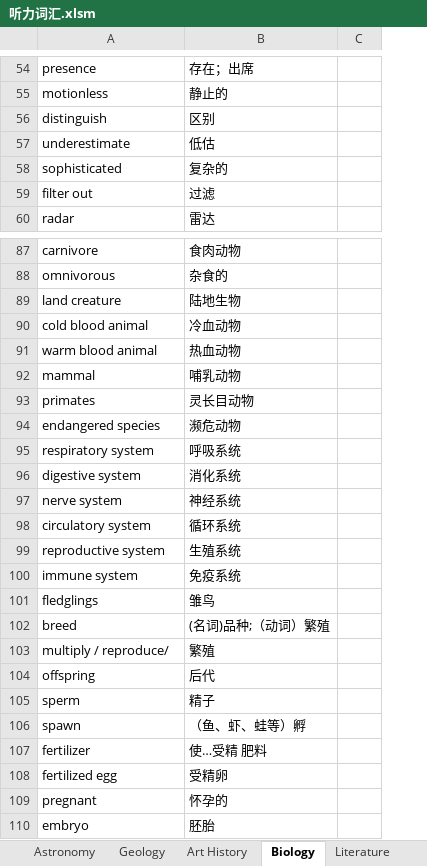
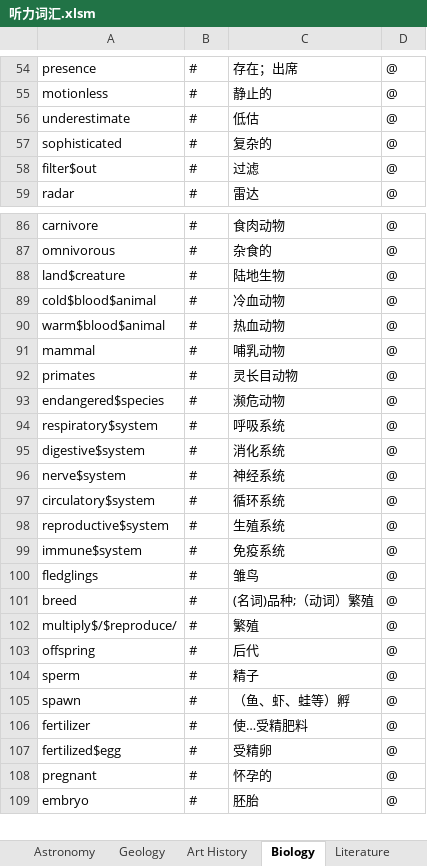
Before and after one commit to kashimotoxiang/TOEFL_NOTES, an Excel workbook: 课程单词/听力词汇.xlsm, sheet Biology, drawn as a sheet; only a part is shown, gaps mark what is left out; values as stored, in another font and other column widths than the file's, no cell formats; removed rows and columns are numbered as before the commit, all else as after; the diff covers the shown part only; the diff names each change by its address in the sheet, - before the commit and + after, or states it on an @@ line.

```diff
--- a/课程单词/听力词汇.xlsm (sheet Biology)
+++ b/课程单词/听力词汇.xlsm (sheet Biology)
+column B, rows 54-59: all #; rows 86-109: all #
-column C, empty
+column D, rows 54-59: all @; rows 86-109: all @
-row 56: distinguish | 区别
-A58: filter out
+A58: filter$out
-A88: land creature
+A88: land$creature
-A89: cold blood animal
+A89: cold$blood$animal
-A90: warm blood animal
+A90: warm$blood$animal
-A93: endangered species
+A93: endangered$species
-A94: respiratory system
+A94: respiratory$system
-A95: digestive system
+A95: digestive$system
-A96: nerve system
+A96: nerve$system
-A97: circulatory system
+A97: circulatory$system
-A98: reproductive system
+A98: reproductive$system
-A99: immune system
+A99: immune$system
-A102: multiply / reproduce/
+A102: multiply$/$reproduce/
-C106: 使…受精 肥料
+C106: 使…受精肥料
-A107: fertilized egg
+A107: fertilized$egg
```
Also changed, not shown: 4 removed rows and 47 edited cells elsewhere in this sheet, sheet Literature, sheet Geology, sheet Astronomy, sheet Art History, cell formats, 课程单词/写作词汇.xlsm, 29 other files.
